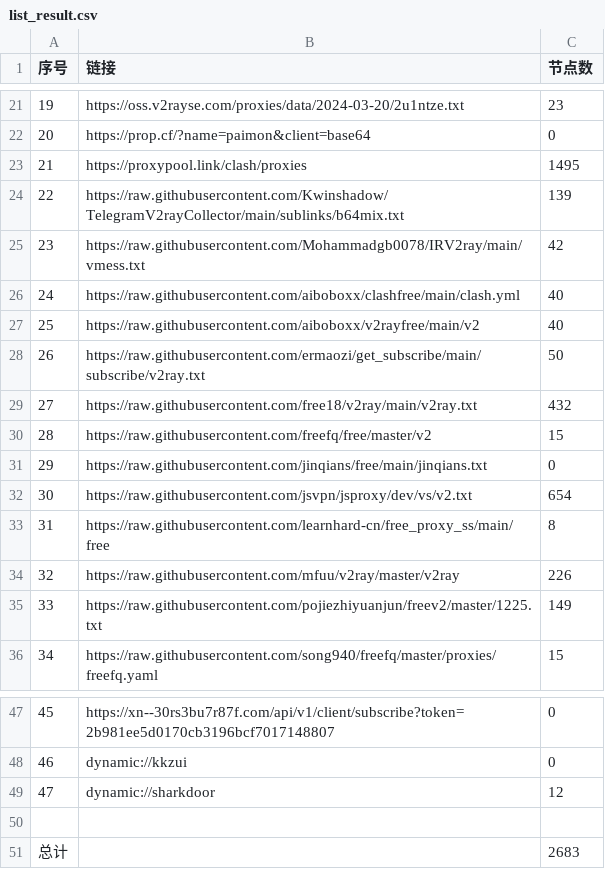
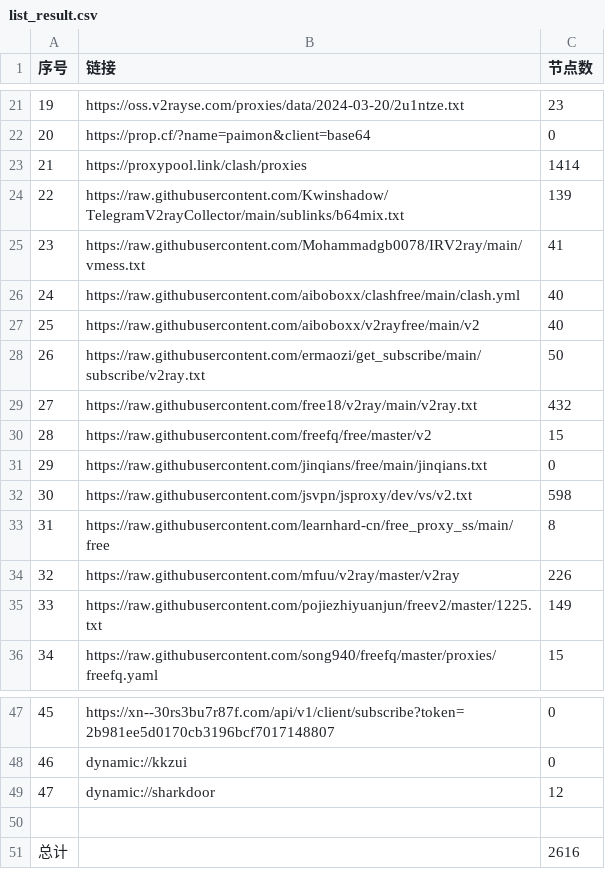
Before and after one commit to txmiaomiaowu/openitr, a CSV file: list_result.csv, drawn as a sheet; only a part is shown, gaps mark what is left out.

```diff
--- a/list_result.csv
+++ b/list_result.csv
@@ -22,5 +22,5 @@
 20,https://prop.cf/?name=paimon&client=base64,0
-21,https://proxypool.link/clash/proxies,1495
+21,https://proxypool.link/clash/proxies,1414
 22,https://raw.githubusercontent.com/Kwinshadow/TelegramV2rayCollector/main/sublinks/b64mix.txt,139
-23,https://raw.githubusercontent.com/Mohammadgb0078/IRV2ray/main/vmess.txt,42
+23,https://raw.githubusercontent.com/Mohammadgb0078/IRV2ray/main/vmess.txt,41
 24,https://raw.githubusercontent.com/aiboboxx/clashfree/main/clash.yml,40
@@ -31,3 +31,3 @@
 29,https://raw.githubusercontent.com/jinqians/free/main/jinqians.txt,0
-30,https://raw.githubusercontent.com/jsvpn/jsproxy/dev/vs/v2.txt,654
+30,https://raw.githubusercontent.com/jsvpn/jsproxy/dev/vs/v2.txt,598
 31,https://raw.githubusercontent.com/learnhard-cn/free_proxy_ss/main/free,8
@@ -50,2 +50,2 @@
 
-总计,,2683
+总计,,2616
```
Also changed, not shown: 12 other files.
